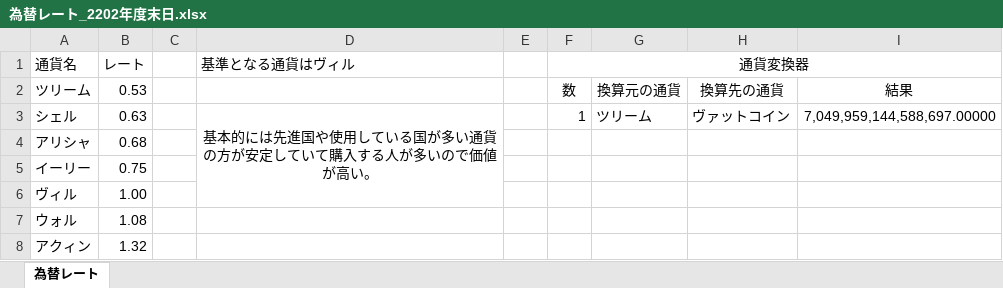
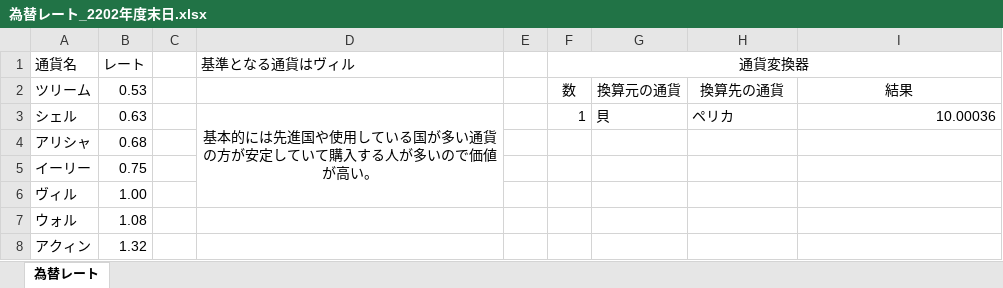
Before and after one commit to Jysterjyn/Arisia, an Excel workbook: 6_国際情勢と文化/通貨/為替レート_2202年度末日.xlsx, sheet 為替レート, drawn as a sheet; only a part is shown; values as stored, in another font and other column widths than the file's, no borders; the diff names each change by its address in the sheet, - before the commit and + after, or states it on an @@ line.

```diff
--- a/6_国際情勢と文化/通貨/為替レート_2202年度末日.xlsx (sheet 為替レート)
+++ b/6_国際情勢と文化/通貨/為替レート_2202年度末日.xlsx (sheet 為替レート)
-G3: ツリーム
+G3: 貝
-H3: ヴァットコイン
+H3: ペリカ
-I3: 7,049,959,144,588,697.00000
+I3: 10.00036
```
Also changed, not shown: 53 other files.
